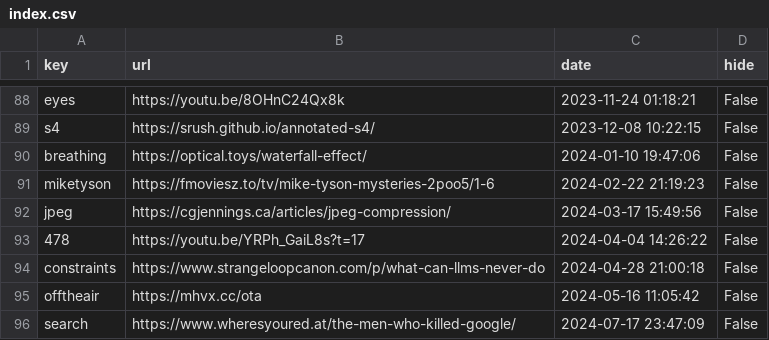
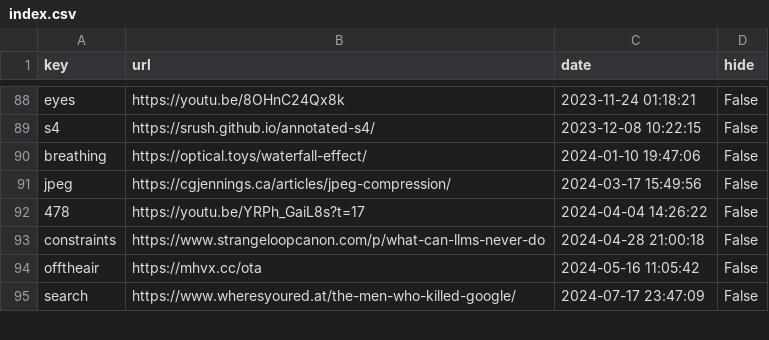
Before and after one commit to Mehvix/cc, a CSV file: index.csv, drawn as a sheet; only a part is shown, gaps mark what is left out.

Commit message:
Removed key "miketyson"

```diff
--- a/index.csv
+++ b/index.csv
@@ -90,3 +90,2 @@ s4,https://srush.github.io/annotated-s4/,2023-12-08 10:22:15,False
 breathing,https://optical.toys/waterfall-effect/,2024-01-10 19:47:06,False
-miketyson,https://fmoviesz.to/tv/mike-tyson-mysteries-2poo5/1-6,2024-02-22 21:19:23,False
 jpeg,https://cgjennings.ca/articles/jpeg-compression/,2024-03-17 15:49:56,False
```
Also changed, not shown: 2 other files.
